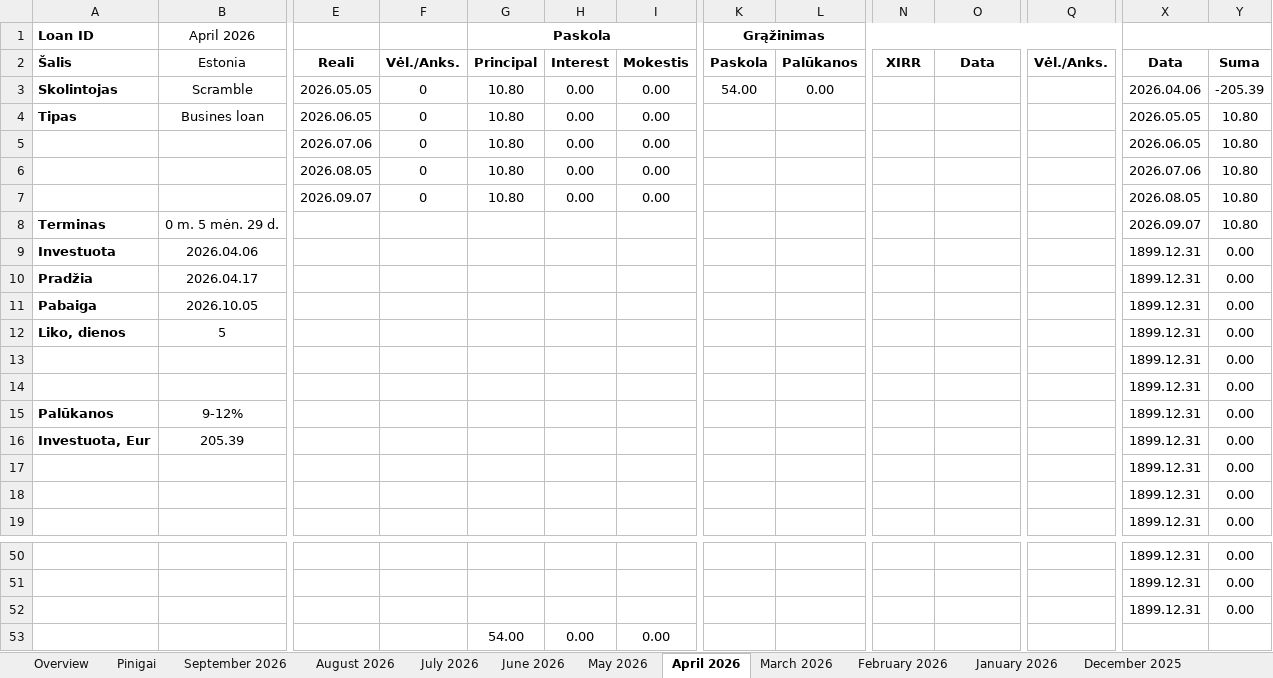
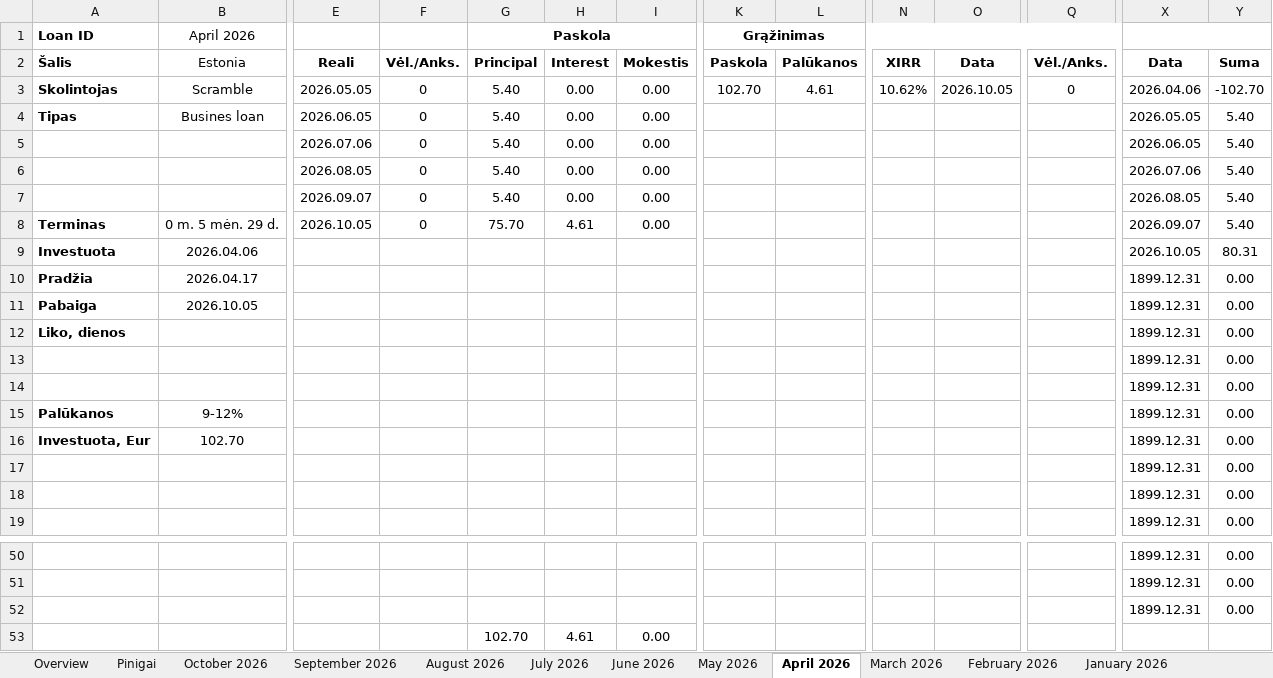
Before and after one commit to EvaldasCeilytkas/portfolio-dashboard, an Excel workbook: excel/Scramble Rima.xlsx, sheet April 2026, drawn as a sheet; only a part is shown, gaps mark what is left out; values as stored, in another font and other column widths than the file's, no borders; charts and pictures and conditional formats not drawn; the diff names each change by its address in the sheet, - before the commit and + after, or states it on an @@ line.

```diff
--- a/excel/Scramble Rima.xlsx (sheet April 2026)
+++ b/excel/Scramble Rima.xlsx (sheet April 2026)
+sheet tab: October 2026
-G3:G7 (Paskola): 10.80
+G3:G7 (Paskola): 5.40
-K3 (Grąžinimas): 54.00
+K3 (Grąžinimas): 102.70
-L3: 0.00
+L3: 4.61
-N3: (empty)
+N3: 10.62%
-O3: (empty)
+O3: 2026.10.05
-Q3: (empty)
+Q3: 0
-Y3: -205.39
+Y3: -102.70
-Y4:Y8: 10.80
+Y4:Y8: 5.40
-E8: (empty)
+E8: 2026.10.05
-F8: (empty)
+F8: 0
-G8 (Paskola): (empty)
+G8 (Paskola): 75.70
-H8: (empty)
+H8: 4.61
-I8: (empty)
+I8: 0.00
-X9: 1899.12.31
+X9: 2026.10.05
-Y9: 0.00
+Y9: 80.31
-B12 (April 2026): 5
+B12 (April 2026): (empty)
-B16 (April 2026): 205.39
+B16 (April 2026): 102.70
-G53 (Paskola): 54.00
+G53 (Paskola): 102.70
-H53: 0.00
+H53: 4.61
```
Also changed, not shown: sheet Overview, sheet June 2026, sheet July 2026, sheet May 2026, sheet September 2025, sheet November 2025, 9 more sheets, charts or pictures, excel/Investavimas Rima.xlsx, excel/Profitus Rima.xlsx, 47 other files.
